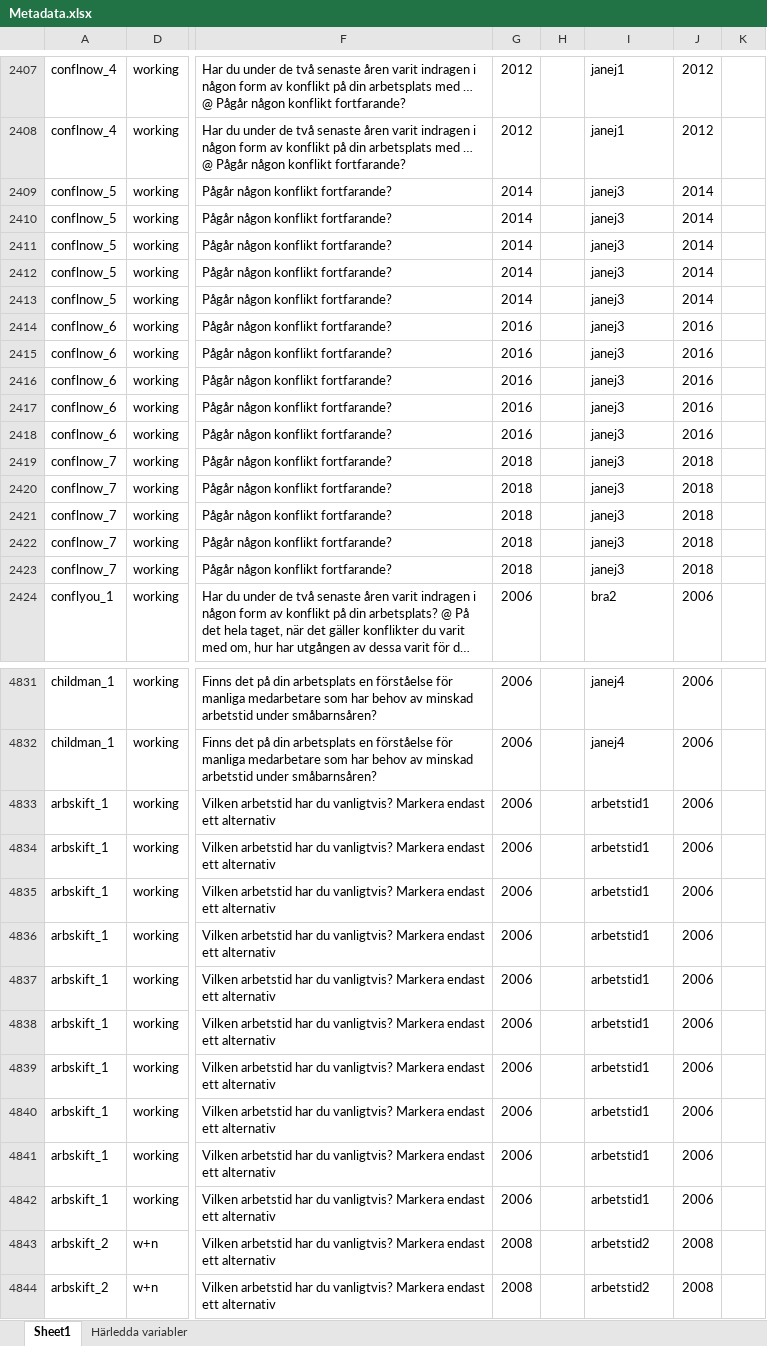
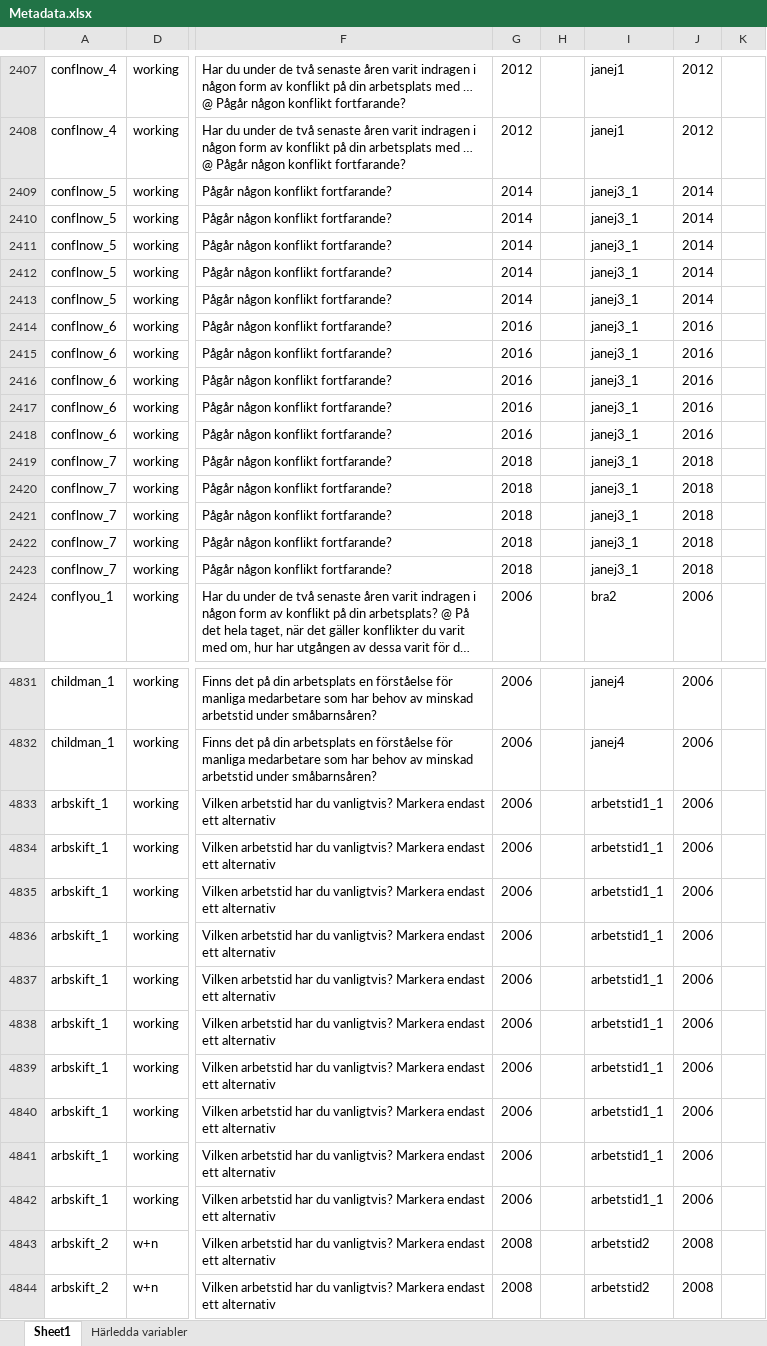
Before and after one commit to fishertigerdragon/REWHARDpilot, an Excel workbook: Metadatakatalog/SLOSH/Metadata.xlsx, sheet Sheet1, drawn as a sheet; only a part is shown, gaps mark what is left out; long unchanged cells end in …; values as stored, in another font and other column widths than the file's, no borders; the diff covers the shown part only; the diff names each change by its address in the sheet, - before the commit and + after, or states it on an @@ line.

```diff
--- a/Metadatakatalog/SLOSH/Metadata.xlsx (sheet Sheet1)
+++ b/Metadatakatalog/SLOSH/Metadata.xlsx (sheet Sheet1)
-I2409:I2423: janej3
+I2409:I2423: janej3_1
-I4833:I4842: arbetstid1
+I4833:I4842: arbetstid1_1
```
Also changed, not shown: 61 edited cells elsewhere in this sheet, 3 other files.
